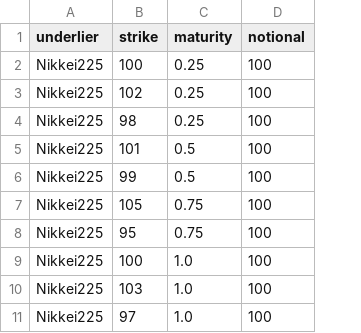
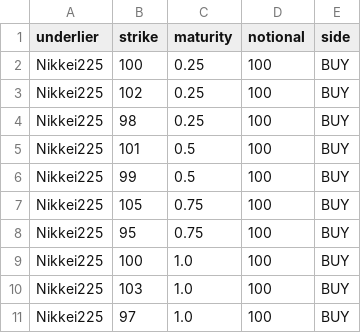
Before and after one commit to benfetitailyana/essec_adv_python, a CSV file: sample_data/trades.csv, drawn as a sheet; the diff names each change by its address in the sheet, - before the commit and + after, or states it on an @@ line.

```diff
--- a/sample_data/trades.csv
+++ b/sample_data/trades.csv
+column E (side), rows 2-11: all BUY
```
Also changed, not shown: 9 other files.
